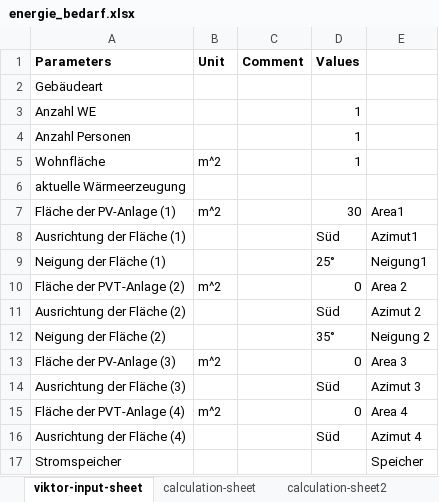
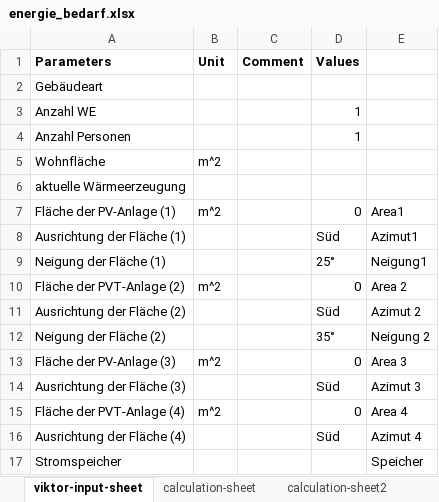
Before and after one commit to Nanebe11/BIPV-T-Kalkulator, an Excel workbook: energie_bedarf.xlsx, sheet viktor-input-sheet, drawn as a sheet; values as stored, in another font and other column widths than the file's, no borders; the diff names each change by its address in the sheet, - before the commit and + after, or states it on an @@ line.

```diff
--- a/energie_bedarf.xlsx (sheet viktor-input-sheet)
+++ b/energie_bedarf.xlsx (sheet viktor-input-sheet)
-D5 (Values): 1
+D5 (Values): (empty)
-D7 (Values): 30
+D7 (Values): 0
```
Also changed, not shown: sheet calculation-sheet, sheet viktor-output-sheet, break_even2.xlsx, oekologische.xlsx, 3 other files.
